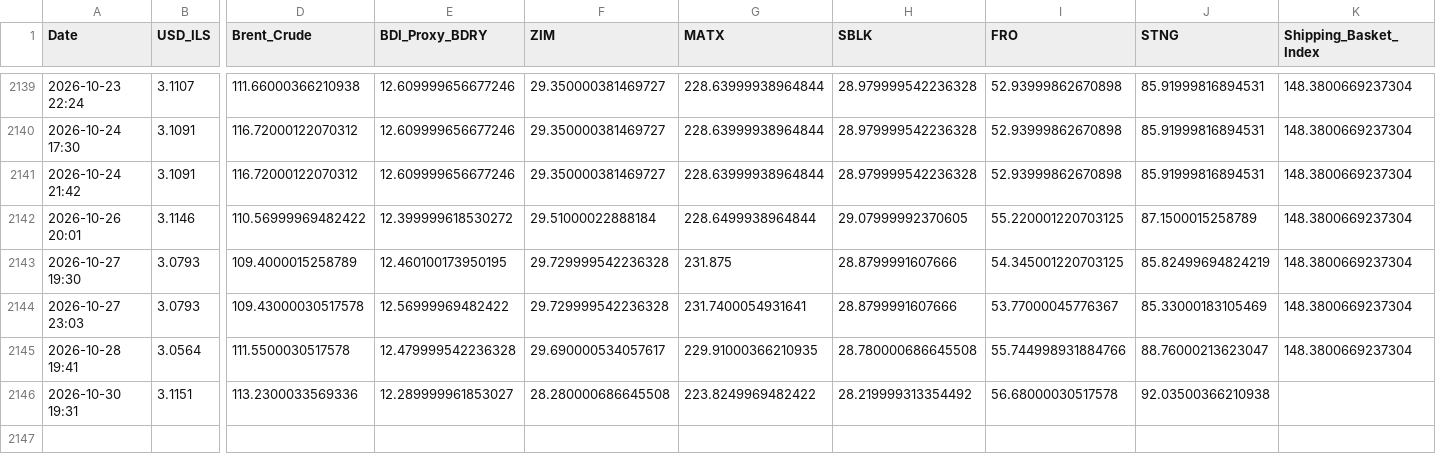
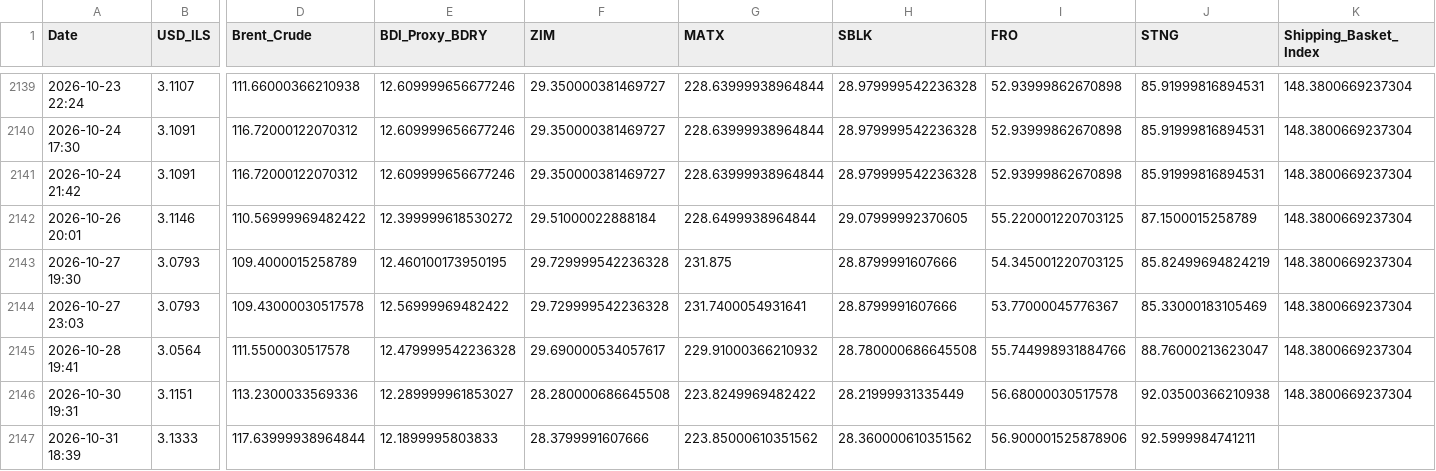
Before and after one commit to AshKatzEm/logistics-cost, a CSV file: shipping_ticker_data.csv, drawn as a sheet; only a part is shown, gaps mark what is left out; rows hold the shown columns only; the diff names each change by its address in the sheet, - before the commit and + after, or states it on an @@ line.

```diff
--- a/shipping_ticker_data.csv
+++ b/shipping_ticker_data.csv
-G2145 (MATX): 229.91000366210935
+G2145 (MATX): 229.91000366210932
-H2146 (SBLK): 28.219999313354492
+H2146 (SBLK): 28.21999931335449
-K2146 (Shipping_Basket_Index): (empty)
+K2146 (Shipping_Basket_Index): 148.3800669237304
+row 2147: 2026-10-31 18:39 | 3.1333 | 117.63999938964844 | 12.1899995803833 | 28.3799991607666 | 223.85000610351562 | 28.360000610351562 | 56.900001525878906 | 92.5999984741211
```
